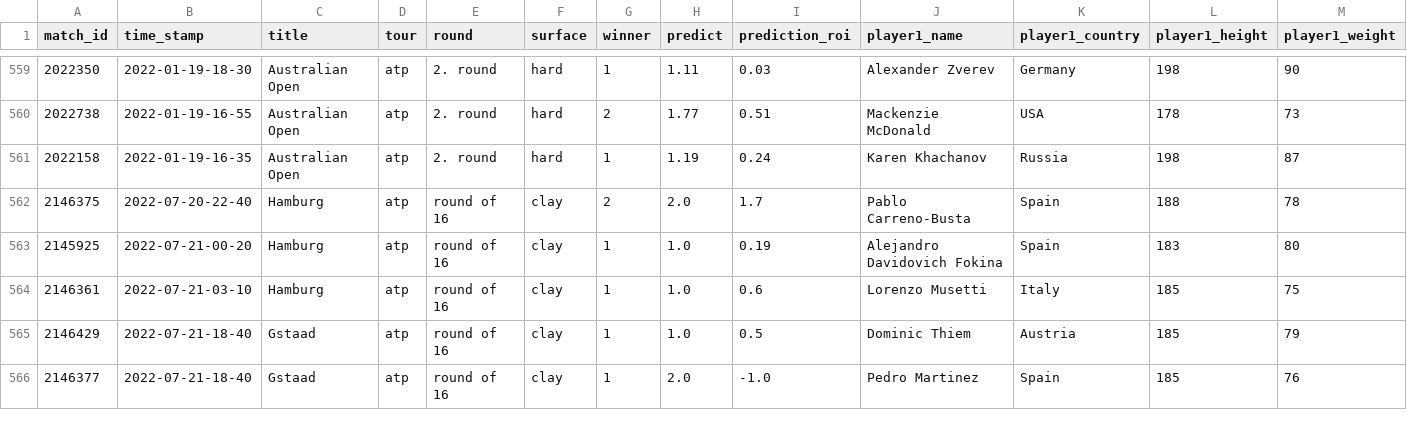
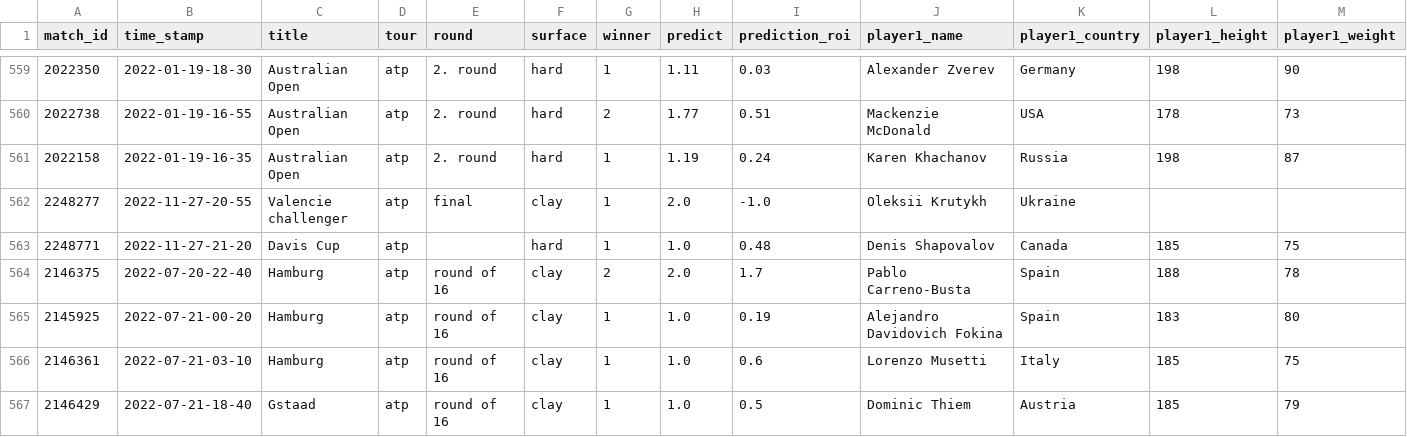
Before and after one commit to ebijun1007/tennis_all_tour_scraper, a CSV file: atp.csv, drawn as a sheet; only a part is shown, gaps mark what is left out; the shorter side is filled out with more unchanged rows; rows hold the shown columns only; the diff names each change by its address in the sheet, - before the commit and + after, or states it on an @@ line.

```diff
--- a/atp.csv
+++ b/atp.csv
+row 562: 2248277 | 2022-11-27-20-55 | Valencie challenger | atp | final | clay | 1 | 2.0 | -1.0 | Oleksii Krutykh | Ukraine
+row 563: 2248771 | 2022-11-27-21-20 | Davis Cup | atp |  | hard | 1 | 1.0 | 0.48 | Denis Shapovalov | Canada | 185 | 75
```
Also changed, not shown: data/next_48_hours_match.csv, 4 other files.
